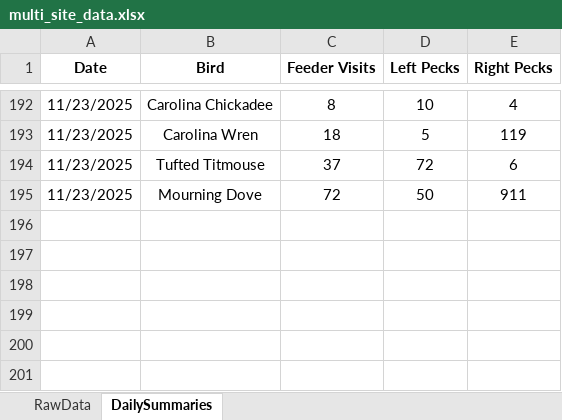
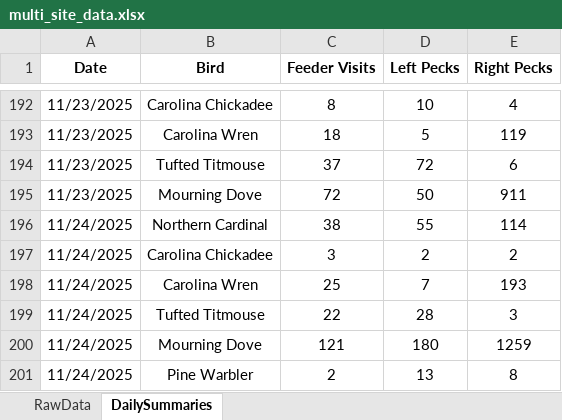
Before and after one commit to david-j-cox/backyard-ecology, an Excel workbook: data/multi_site_data.xlsx, sheet DailySummaries, drawn as a sheet; only a part is shown, gaps mark what is left out; values as stored, in another font and other column widths than the file's, no borders; the diff names each change by its address in the sheet, - before the commit and + after, or states it on an @@ line.

Commit message:
Daily dashboard update plus add Auburn

```diff
--- a/data/multi_site_data.xlsx (sheet DailySummaries)
+++ b/data/multi_site_data.xlsx (sheet DailySummaries)
+row 196: 11/24/2025 | Northern Cardinal | 38 | 55 | 114
+row 197: 11/24/2025 | Carolina Chickadee | 3 | 2 | 2
+row 198: 11/24/2025 | Carolina Wren | 25 | 7 | 193
+row 199: 11/24/2025 | Tufted Titmouse | 22 | 28 | 3
+row 200: 11/24/2025 | Mourning Dove | 121 | 180 | 1259
+row 201: 11/24/2025 | Pine Warbler | 2 | 13 | 8
```
Also changed, not shown: sheet RawData, 25 other files.
